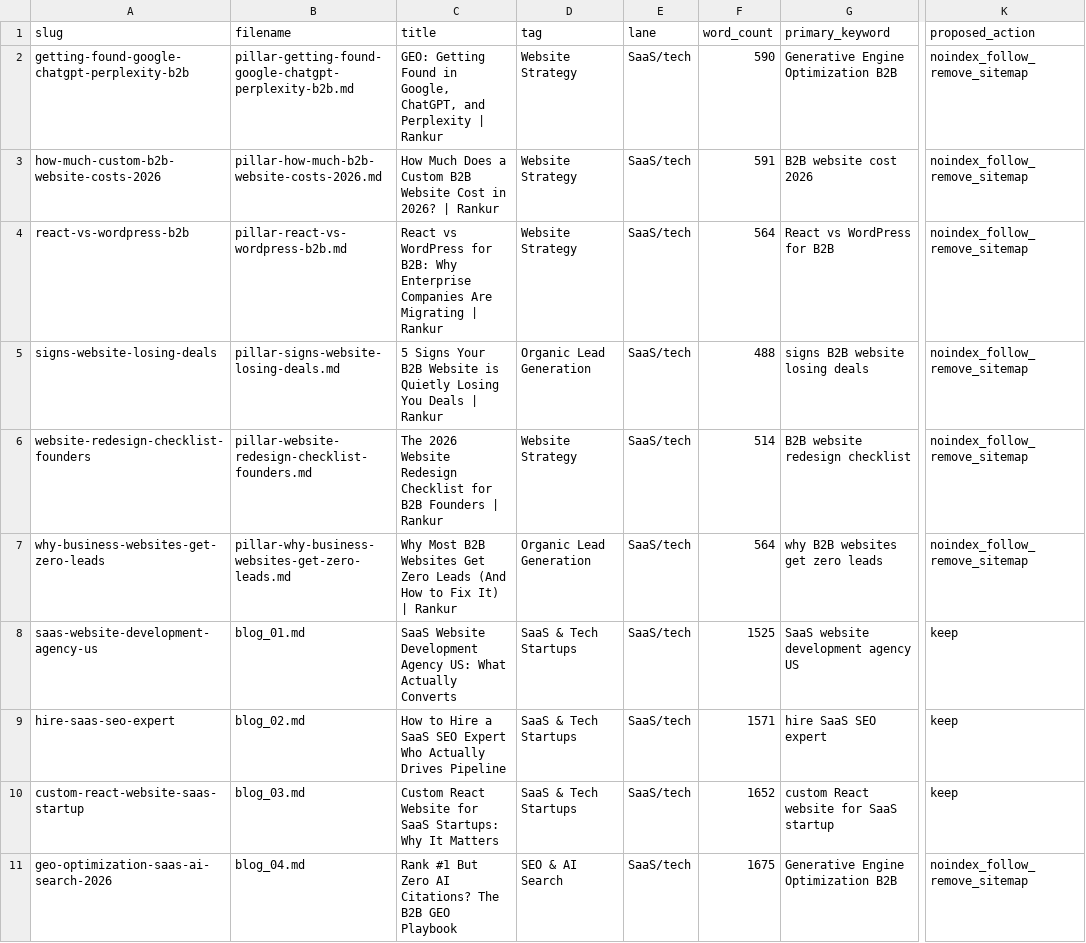
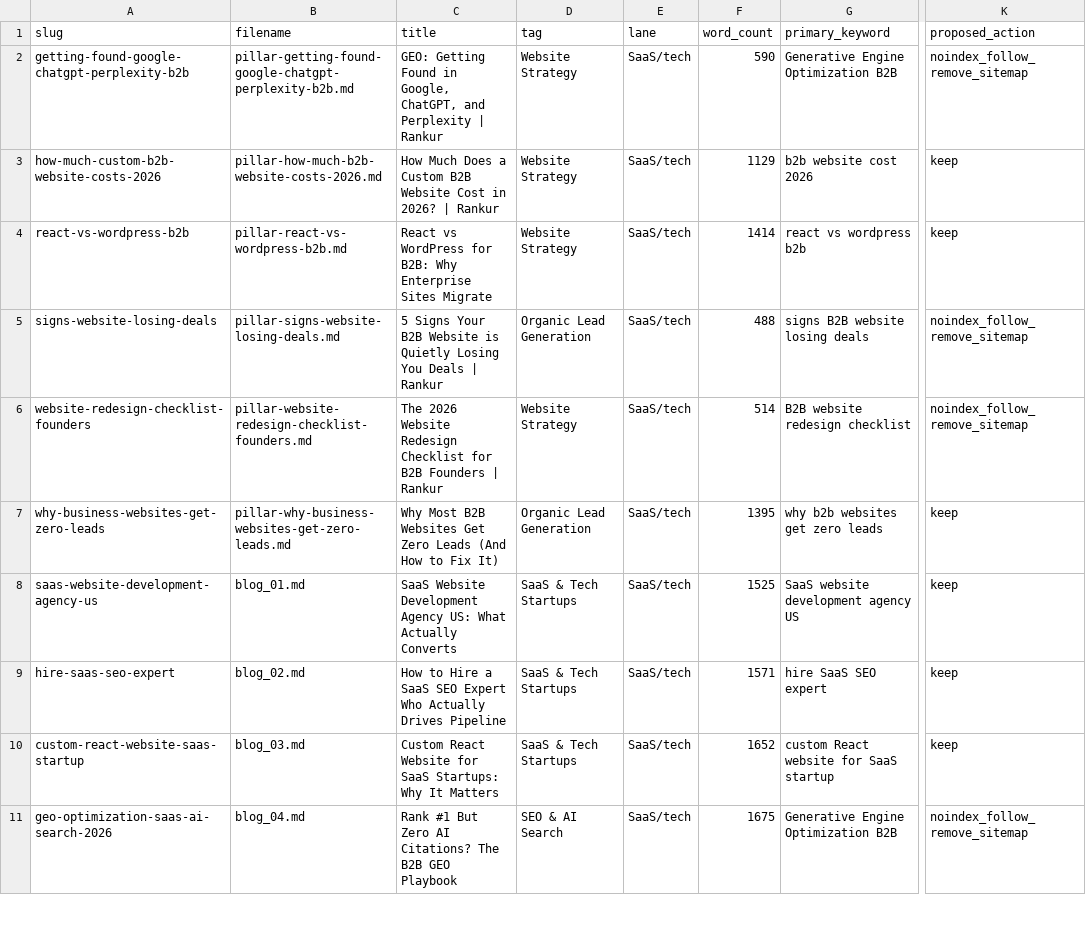
Before and after one commit to LEGENDARYLIGHTENING/rankme, a CSV file: audit/blog-triage.csv, drawn as a sheet; only a part is shown, gaps mark what is left out; the diff covers the shown part only; the diff names each change by its address in the sheet, - before the commit and + after, or states it on an @@ line.

```diff
--- a/audit/blog-triage.csv
+++ b/audit/blog-triage.csv
-F3 (word_count): 591
+F3 (word_count): 1129
-G3 (primary_keyword): B2B website cost 2026
+G3 (primary_keyword): b2b website cost 2026
-K3:K4 (proposed_action): noindex_follow_remove_sitemap
+K3:K4 (proposed_action): keep
-C4 (title): …Why Enterprise Companies Are Migrating | Rankur
+C4 (title): …Why Enterprise Sites Migrate
-F4 (word_count): 564
+F4 (word_count): 1414
-G4 (primary_keyword): React vs WordPress for B2B
+G4 (primary_keyword): react vs wordpress b2b
-C7 (title): …Fix It) | Rankur
+C7 (title): …Fix It)
-F7 (word_count): 564
+F7 (word_count): 1395
-G7 (primary_keyword): why B2B websites get zero leads
+G7 (primary_keyword): why b2b websites get zero leads
-K7 (proposed_action): noindex_follow_remove_sitemap
+K7 (proposed_action): keep
```
Also changed, not shown: 40 edited cells elsewhere in this file, 13 other files.
